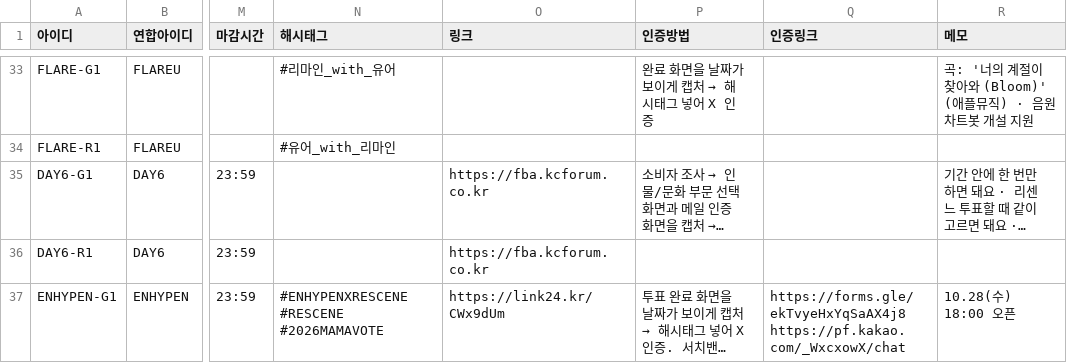
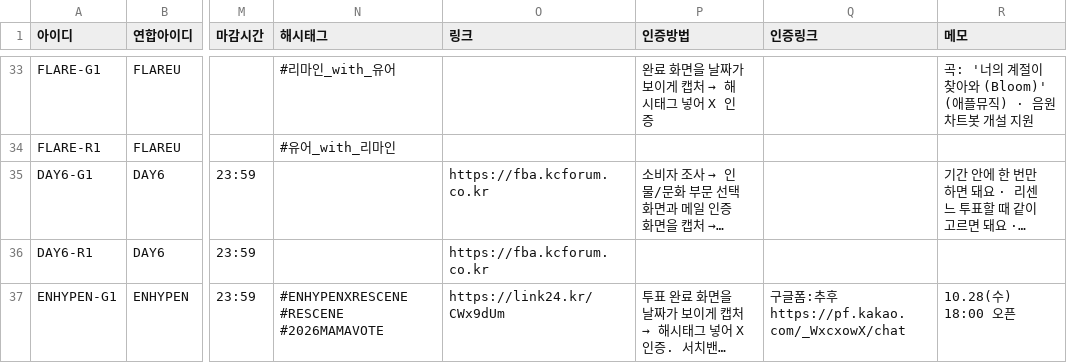
Before and after one commit to WONIWONIWONIWONI/todo, a CSV file: sheet-templates/할일.csv, drawn as a sheet; only a part is shown, gaps mark what is left out; long unchanged cells end in …; the diff names each change by its address in the sheet, - before the commit and + after, or states it on an @@ line.

```diff
--- a/sheet-templates/할일.csv
+++ b/sheet-templates/할일.csv
-Q37 (인증링크): https://forms.gle/ekTvyeHxYqSaAX4j8 https://pf.kakao.com/_WxcxowX/chat
+Q37 (인증링크): 구글폼:추후 https://pf.kakao.com/_WxcxowX/chat
```
Also changed, not shown: 7 other files.
